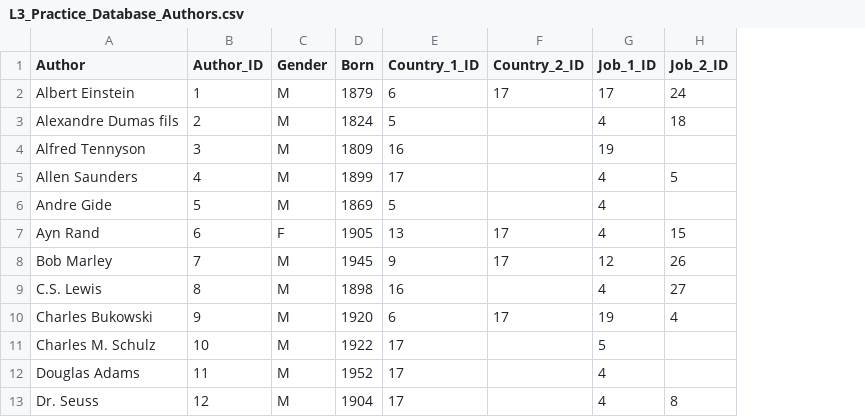
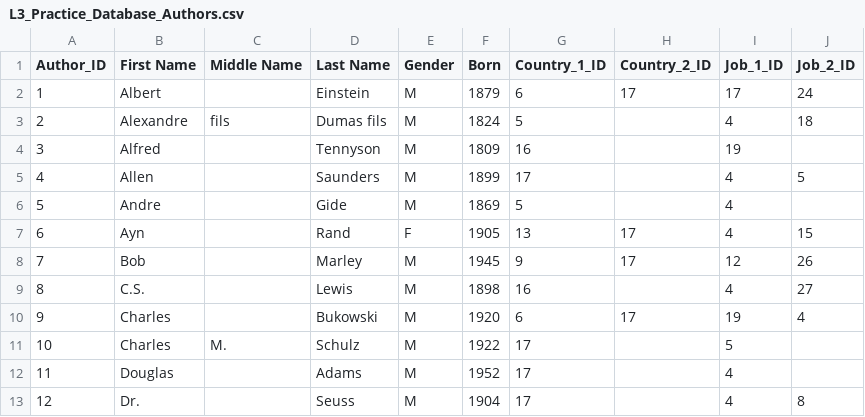
Before and after one commit to grocottk/L3_Practice_Database, a CSV file: L3_Practice_Database_Authors.csv, drawn as a sheet; only a part is shown; removed rows and columns are numbered as before the commit, all else as after; the diff names each change by its address in the sheet, - before the commit and + after, or states it on an @@ line.

```diff
--- a/L3_Practice_Database_Authors.csv
+++ b/L3_Practice_Database_Authors.csv
-column A (Author), rows 2-13: Albert Einstein | Alexandre Dumas fils | Alfred Tennyson | Allen Saunders | Andre Gide | Ayn Rand | Bob Marley | C.S. Lewis | Charles Bukowski | Charles M. Schulz | Douglas Adams | Dr. Seuss
+column B (First Name), rows 2-13: Albert | Alexandre | Alfred | Allen | Andre | Ayn | Bob | C.S. | Charles | Charles | Douglas | Dr.
+column C (Middle Name), rows 3-11: fils |  |  |  |  |  |  |  | M.
+column D (Last Name), rows 2-13: Einstein | Dumas fils | Tennyson | Saunders | Gide | Rand | Marley | Lewis | Bukowski | Schulz | Adams | Seuss
```
Also changed, not shown: L3_Practice_Database_Quotes.csv.
